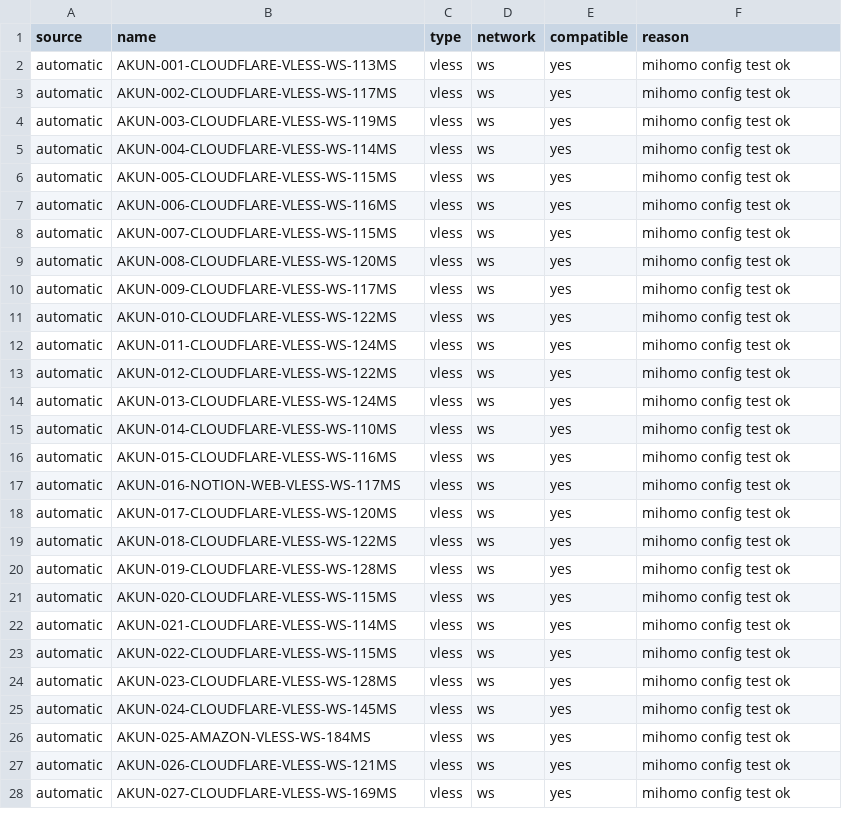
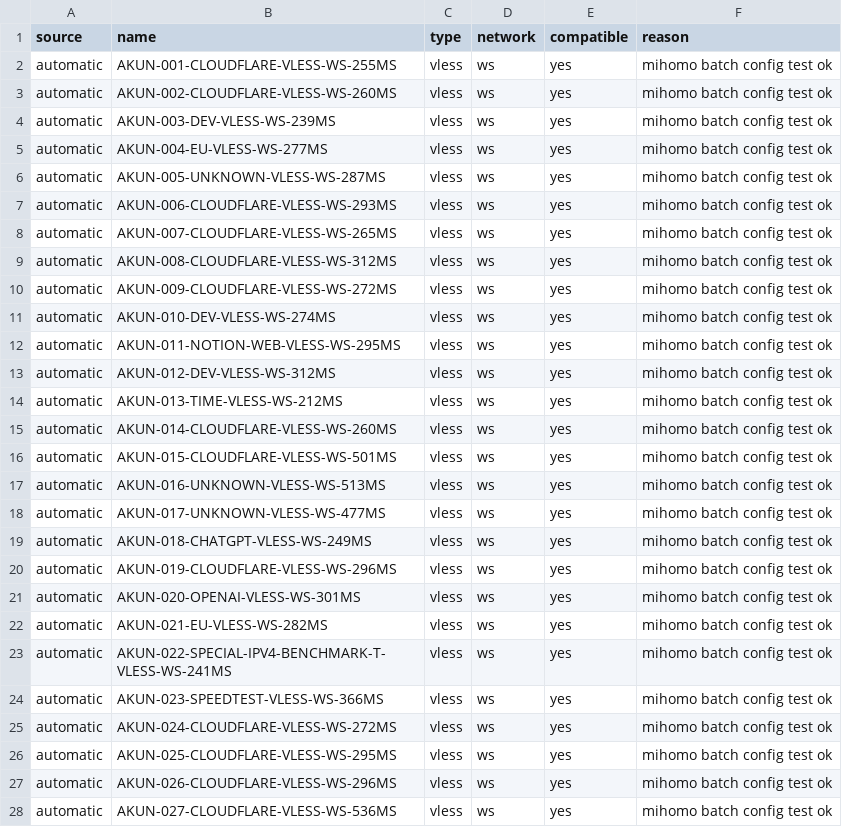
Before and after one commit to adiorany3/AkunYaml, a CSV file: openclash_compat_report.csv, drawn as a sheet; only a part is shown; the diff covers the shown part only.

```diff
--- a/openclash_compat_report.csv
+++ b/openclash_compat_report.csv
@@ -1,28 +1,28 @@
 source,name,type,network,compatible,reason
-automatic,AKUN-001-CLOUDFLARE-VLESS-WS-113MS,vless,ws,yes,mihomo config test ok
-automatic,AKUN-002-CLOUDFLARE-VLESS-WS-117MS,vless,ws,yes,mihomo config test ok
-automatic,AKUN-003-CLOUDFLARE-VLESS-WS-119MS,vless,ws,yes,mihomo config test ok
-automatic,AKUN-004-CLOUDFLARE-VLESS-WS-114MS,vless,ws,yes,mihomo config test ok
-automatic,AKUN-005-CLOUDFLARE-VLESS-WS-115MS,vless,ws,yes,mihomo config test ok
-automatic,AKUN-006-CLOUDFLARE-VLESS-WS-116MS,vless,ws,yes,mihomo config test ok
-automatic,AKUN-007-CLOUDFLARE-VLESS-WS-115MS,vless,ws,yes,mihomo config test ok
-automatic,AKUN-008-CLOUDFLARE-VLESS-WS-120MS,vless,ws,yes,mihomo config test ok
-automatic,AKUN-009-CLOUDFLARE-VLESS-WS-117MS,vless,ws,yes,mihomo config test ok
-automatic,AKUN-010-CLOUDFLARE-VLESS-WS-122MS,vless,ws,yes,mihomo config test ok
-automatic,AKUN-011-CLOUDFLARE-VLESS-WS-124MS,vless,ws,yes,mihomo config test ok
-automatic,AKUN-012-CLOUDFLARE-VLESS-WS-122MS,vless,ws,yes,mihomo config test ok
-automatic,AKUN-013-CLOUDFLARE-VLESS-WS-124MS,vless,ws,yes,mihomo config test ok
-automatic,AKUN-014-CLOUDFLARE-VLESS-WS-110MS,vless,ws,yes,mihomo config test ok
-automatic,AKUN-015-CLOUDFLARE-VLESS-WS-116MS,vless,ws,yes,mihomo config test ok
-automatic,AKUN-016-NOTION-WEB-VLESS-WS-117MS,vless,ws,yes,mihomo config test ok
-automatic,AKUN-017-CLOUDFLARE-VLESS-WS-120MS,vless,ws,yes,mihomo config test ok
-automatic,AKUN-018-CLOUDFLARE-VLESS-WS-122MS,vless,ws,yes,mihomo config test ok
-automatic,AKUN-019-CLOUDFLARE-VLESS-WS-128MS,vless,ws,yes,mihomo config test ok
-automatic,AKUN-020-CLOUDFLARE-VLESS-WS-115MS,vless,ws,yes,mihomo config test ok
-automatic,AKUN-021-CLOUDFLARE-VLESS-WS-114MS,vless,ws,yes,mihomo config test ok
-automatic,AKUN-022-CLOUDFLARE-VLESS-WS-115MS,vless,ws,yes,mihomo config test ok
-automatic,AKUN-023-CLOUDFLARE-VLESS-WS-128MS,vless,ws,yes,mihomo config test ok
-automatic,AKUN-024-CLOUDFLARE-VLESS-WS-145MS,vless,ws,yes,mihomo config test ok
-automatic,AKUN-025-AMAZON-VLESS-WS-184MS,vless,ws,yes,mihomo config test ok
-automatic,AKUN-026-CLOUDFLARE-VLESS-WS-121MS,vless,ws,yes,mihomo config test ok
-automatic,AKUN-027-CLOUDFLARE-VLESS-WS-169MS,vless,ws,yes,mihomo config test ok
+automatic,AKUN-001-CLOUDFLARE-VLESS-WS-255MS,vless,ws,yes,mihomo batch config test ok
+automatic,AKUN-002-CLOUDFLARE-VLESS-WS-260MS,vless,ws,yes,mihomo batch config test ok
+automatic,AKUN-003-DEV-VLESS-WS-239MS,vless,ws,yes,mihomo batch config test ok
+automatic,AKUN-004-EU-VLESS-WS-277MS,vless,ws,yes,mihomo batch config test ok
+automatic,AKUN-005-UNKNOWN-VLESS-WS-287MS,vless,ws,yes,mihomo batch config test ok
+automatic,AKUN-006-CLOUDFLARE-VLESS-WS-293MS,vless,ws,yes,mihomo batch config test ok
+automatic,AKUN-007-CLOUDFLARE-VLESS-WS-265MS,vless,ws,yes,mihomo batch config test ok
+automatic,AKUN-008-CLOUDFLARE-VLESS-WS-312MS,vless,ws,yes,mihomo batch config test ok
+automatic,AKUN-009-CLOUDFLARE-VLESS-WS-272MS,vless,ws,yes,mihomo batch config test ok
+automatic,AKUN-010-DEV-VLESS-WS-274MS,vless,ws,yes,mihomo batch config test ok
+automatic,AKUN-011-NOTION-WEB-VLESS-WS-295MS,vless,ws,yes,mihomo batch config test ok
+automatic,AKUN-012-DEV-VLESS-WS-312MS,vless,ws,yes,mihomo batch config test ok
+automatic,AKUN-013-TIME-VLESS-WS-212MS,vless,ws,yes,mihomo batch config test ok
+automatic,AKUN-014-CLOUDFLARE-VLESS-WS-260MS,vless,ws,yes,mihomo batch config test ok
+automatic,AKUN-015-CLOUDFLARE-VLESS-WS-501MS,vless,ws,yes,mihomo batch config test ok
+automatic,AKUN-016-UNKNOWN-VLESS-WS-513MS,vless,ws,yes,mihomo batch config test ok
+automatic,AKUN-017-UNKNOWN-VLESS-WS-477MS,vless,ws,yes,mihomo batch config test ok
+automatic,AKUN-018-CHATGPT-VLESS-WS-249MS,vless,ws,yes,mihomo batch config test ok
+automatic,AKUN-019-CLOUDFLARE-VLESS-WS-296MS,vless,ws,yes,mihomo batch config test ok
+automatic,AKUN-020-OPENAI-VLESS-WS-301MS,vless,ws,yes,mihomo batch config test ok
+automatic,AKUN-021-EU-VLESS-WS-282MS,vless,ws,yes,mihomo batch config test ok
+automatic,AKUN-022-SPECIAL-IPV4-BENCHMARK-T-VLESS-WS-241MS,vless,ws,yes,mihomo batch config test ok
+automatic,AKUN-023-SPEEDTEST-VLESS-WS-366MS,vless,ws,yes,mihomo batch config test ok
+automatic,AKUN-024-CLOUDFLARE-VLESS-WS-272MS,vless,ws,yes,mihomo batch config test ok
+automatic,AKUN-025-CLOUDFLARE-VLESS-WS-295MS,vless,ws,yes,mihomo batch config test ok
+automatic,AKUN-026-CLOUDFLARE-VLESS-WS-296MS,vless,ws,yes,mihomo batch config test ok
+automatic,AKUN-027-CLOUDFLARE-VLESS-WS-536MS,vless,ws,yes,mihomo batch config test ok
```
Also changed, not shown: 70 edited cells elsewhere in this file, urltest_report.csv, 26 other files.
